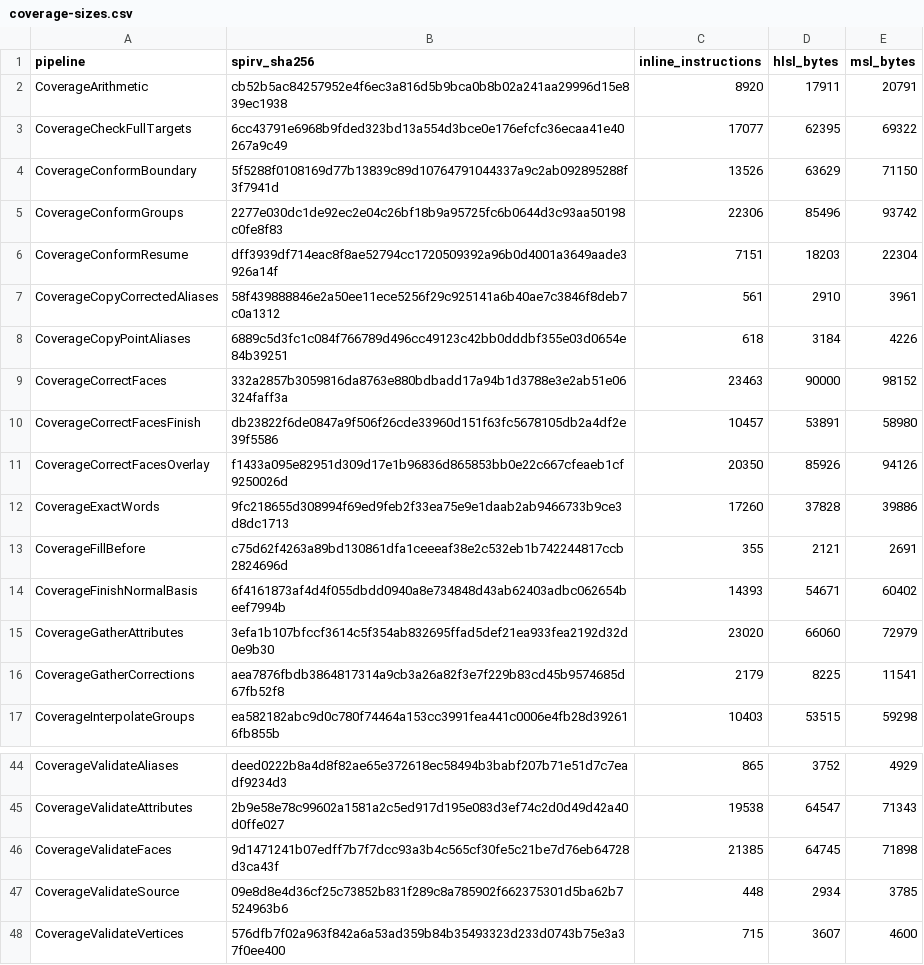
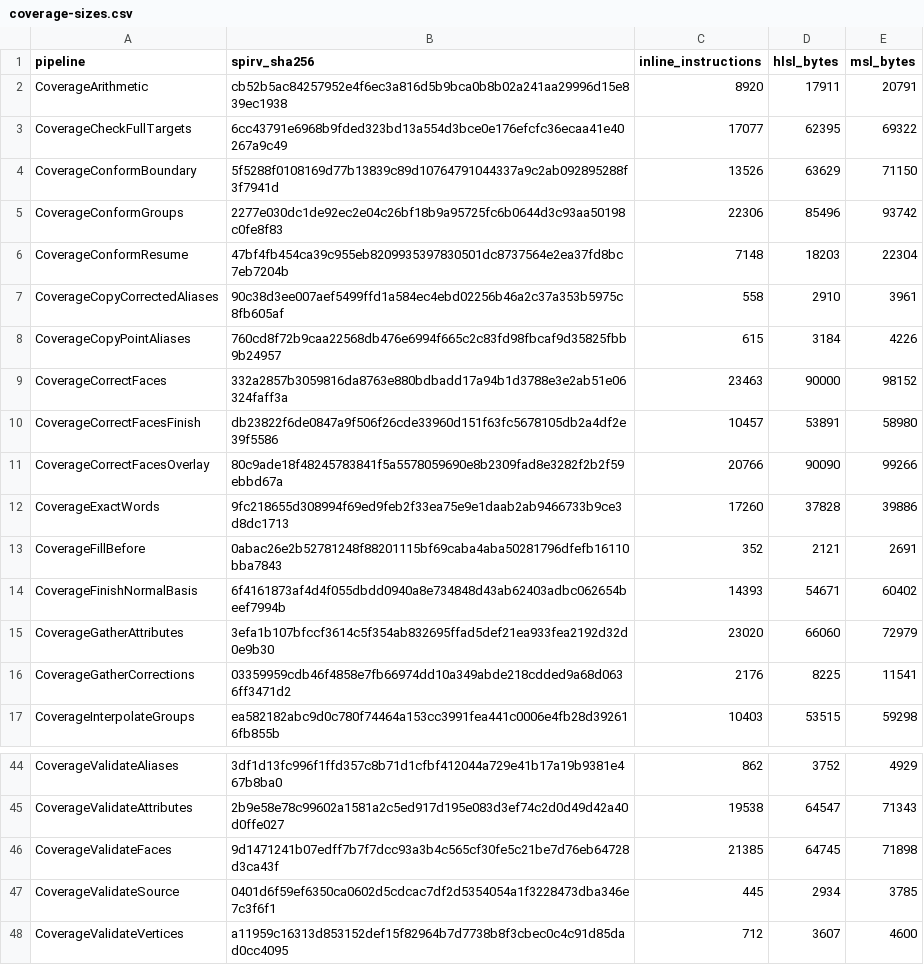
Before and after one commit to APKiwiOrg/KhaozEngine, a CSV file: KhaozEngine.Render.Tests/Gpu/shader-corpus/coverage-sizes.csv, drawn as a sheet; only a part is shown, gaps mark what is left out; the diff covers the shown part only; the diff names each change by its address in the sheet, - before the commit and + after, or states it on an @@ line.

```diff
--- a/KhaozEngine.Render.Tests/Gpu/shader-corpus/coverage-sizes.csv
+++ b/KhaozEngine.Render.Tests/Gpu/shader-corpus/coverage-sizes.csv
-B6 (spirv_sha256): dff3939df714eac8f8ae52794cc1720509392a96b0d4001a3649aade3926a14f
+B6 (spirv_sha256): 47bf4fb454ca39c955eb8209935397830501dc8737564e2ea37fd8bc7eb7204b
-C6 (inline_instructions): 7151
+C6 (inline_instructions): 7148
-B7 (spirv_sha256): 58f439888846e2a50ee11ece5256f29c925141a6b40ae7c3846f8deb7c0a1312
+B7 (spirv_sha256): 90c38d3ee007aef5499ffd1a584ec4ebd02256b46a2c37a353b5975c8fb605af
-C7 (inline_instructions): 561
+C7 (inline_instructions): 558
-B8 (spirv_sha256): 6889c5d3fc1c084f766789d496cc49123c42bb0dddbf355e03d0654e84b39251
+B8 (spirv_sha256): 760cd8f72b9caa22568db476e6994f665c2c83fd98fbcaf9d35825fbb9b24957
-C8 (inline_instructions): 618
+C8 (inline_instructions): 615
-B11 (spirv_sha256): f1433a095e82951d309d17e1b96836d865853bb0e22c667cfeaeb1cf9250026d
+B11 (spirv_sha256): 80c9ade18f48245783841f5a5578059690e8b2309fad8e3282f2b2f59ebbd67a
-C11 (inline_instructions): 20350
+C11 (inline_instructions): 20766
-D11 (hlsl_bytes): 85926
+D11 (hlsl_bytes): 90090
-E11 (msl_bytes): 94126
+E11 (msl_bytes): 99266
-B13 (spirv_sha256): c75d62f4263a89bd130861dfa1ceeeaf38e2c532eb1b742244817ccb2824696d
+B13 (spirv_sha256): 0abac26e2b52781248f88201115bf69caba4aba50281796dfefb16110bba7843
-C13 (inline_instructions): 355
+C13 (inline_instructions): 352
-B16 (spirv_sha256): aea7876fbdb3864817314a9cb3a26a82f3e7f229b83cd45b9574685d67fb52f8
+B16 (spirv_sha256): 03359959cdb46f4858e7fb66974dd10a349abde218cdded9a68d0636ff3471d2
-C16 (inline_instructions): 2179
+C16 (inline_instructions): 2176
-B44 (spirv_sha256): deed0222b8a4d8f82ae65e372618ec58494b3babf207b71e51d7c7eadf9234d3
+B44 (spirv_sha256): 3df1d13fc996f1ffd357c8b71d1cfbf412044a729e41b17a19b9381e467b8ba0
-C44 (inline_instructions): 865
+C44 (inline_instructions): 862
-B47 (spirv_sha256): 09e8d8e4d36cf25c73852b831f289c8a785902f662375301d5ba62b7524963b6
+B47 (spirv_sha256): 0401d6f59ef6350ca0602d5cdcac7df2d5354054a1f3228473dba346e7c3f6f1
-C47 (inline_instructions): 448
+C47 (inline_instructions): 445
-B48 (spirv_sha256): 576dfb7f02a963f842a6a53ad359b84b35493323d233d0743b75e3a37f0ee400
+B48 (spirv_sha256): a11959c16313d853152def15f82964b7d7738b8f3cbec0c4c91d85dad0cc4095
-C48 (inline_instructions): 715
+C48 (inline_instructions): 712
```
Also changed, not shown: 34 edited cells elsewhere in this file, 3 other files.
